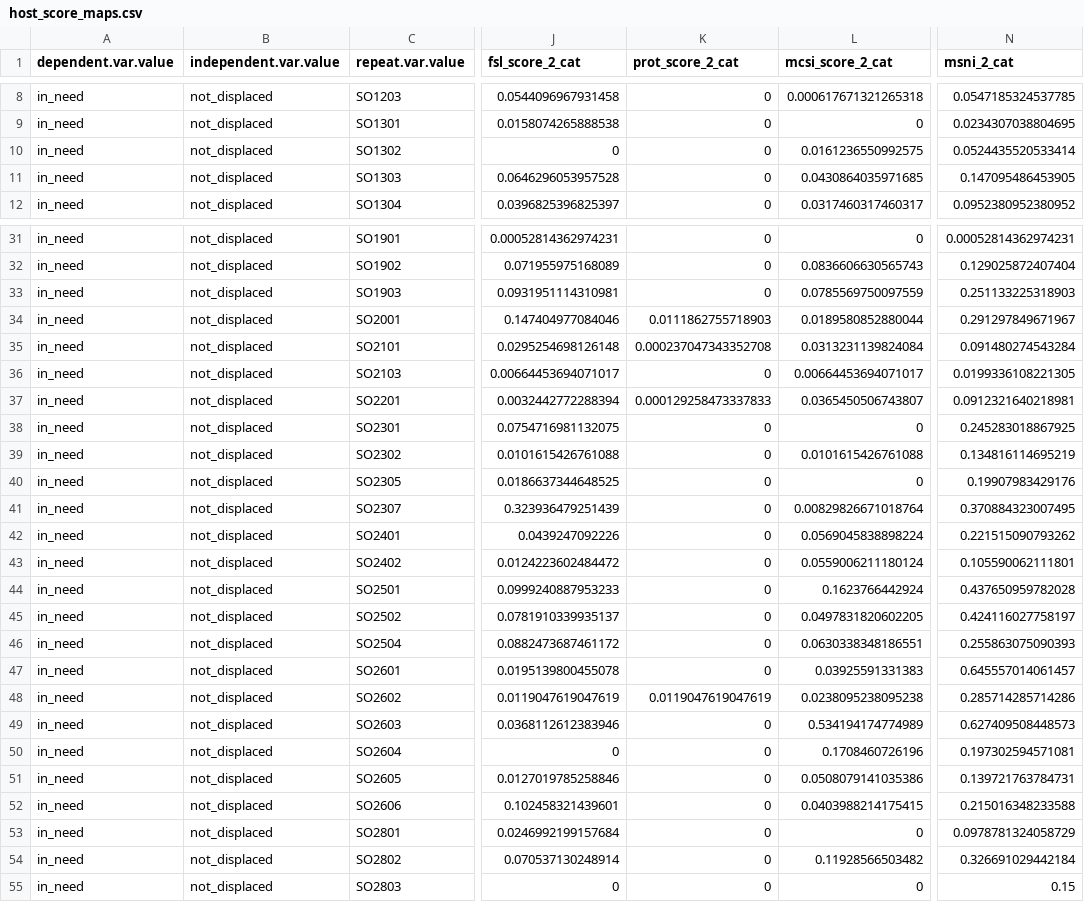
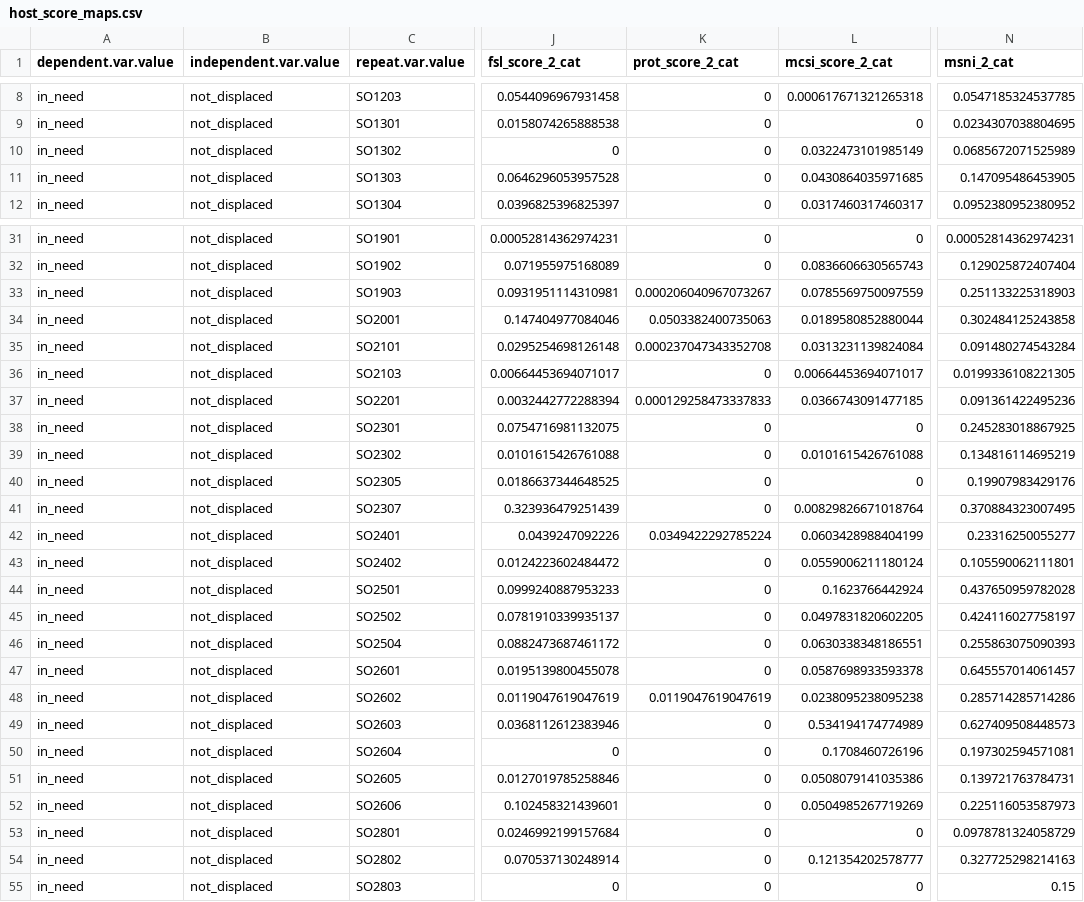
Before and after one commit to caldwellst/som_mcna_19, a CSV file: output/maps/host_score_maps.csv, drawn as a sheet; only a part is shown, gaps mark what is left out; the diff covers the shown part only; the diff names each change by its address in the sheet, - before the commit and + after, or states it on an @@ line.

```diff
--- a/output/maps/host_score_maps.csv
+++ b/output/maps/host_score_maps.csv
-L10 (mcsi_score_2_cat): 0.0161236550992575
+L10 (mcsi_score_2_cat): 0.0322473101985149
-N10 (msni_2_cat): 0.0524435520533414
+N10 (msni_2_cat): 0.0685672071525989
-K33 (prot_score_2_cat): 0
+K33 (prot_score_2_cat): 0.000206040967073267
-K34 (prot_score_2_cat): 0.0111862755718903
+K34 (prot_score_2_cat): 0.0503382400735063
-N34 (msni_2_cat): 0.291297849671967
+N34 (msni_2_cat): 0.302484125243858
-L37 (mcsi_score_2_cat): 0.0365450506743807
+L37 (mcsi_score_2_cat): 0.0366743091477185
-N37 (msni_2_cat): 0.0912321640218981
+N37 (msni_2_cat): 0.091361422495236
-K42 (prot_score_2_cat): 0
+K42 (prot_score_2_cat): 0.0349422292785224
-L42 (mcsi_score_2_cat): 0.0569045838898224
+L42 (mcsi_score_2_cat): 0.0603428988404199
-N42 (msni_2_cat): 0.221515090793262
+N42 (msni_2_cat): 0.23316250055277
-L47 (mcsi_score_2_cat): 0.03925591331383
+L47 (mcsi_score_2_cat): 0.0587698933593378
-L52 (mcsi_score_2_cat): 0.0403988214175415
+L52 (mcsi_score_2_cat): 0.0504985267719269
-N52 (msni_2_cat): 0.215016348233588
+N52 (msni_2_cat): 0.225116053587973
-L54 (mcsi_score_2_cat): 0.11928566503482
+L54 (mcsi_score_2_cat): 0.121354202578777
-N54 (msni_2_cat): 0.326691029442184
+N54 (msni_2_cat): 0.327725298214163
```
Also changed, not shown: 3 edited cells elsewhere in this file, output/maps/big_table.csv, output/maps/idp_scores_maps.csv, 5 other files.
